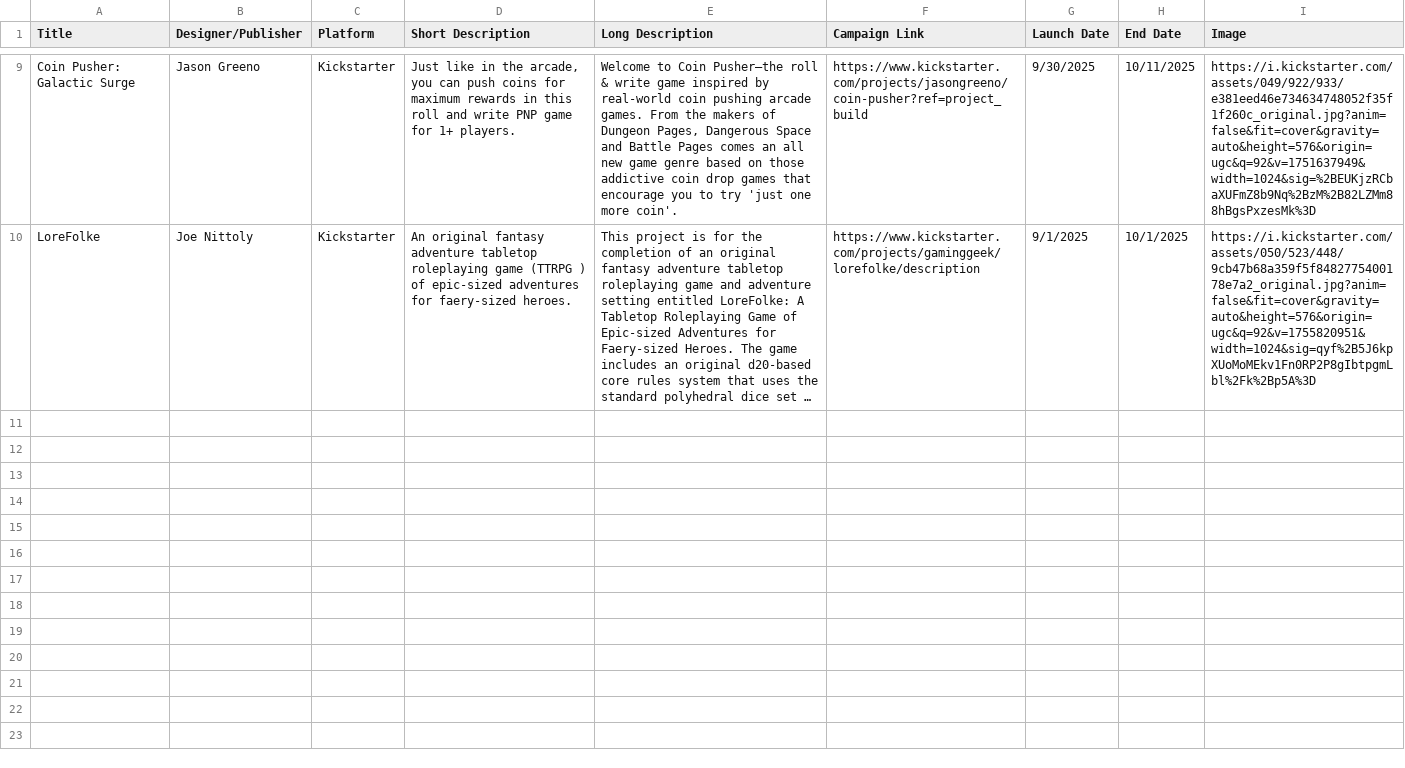
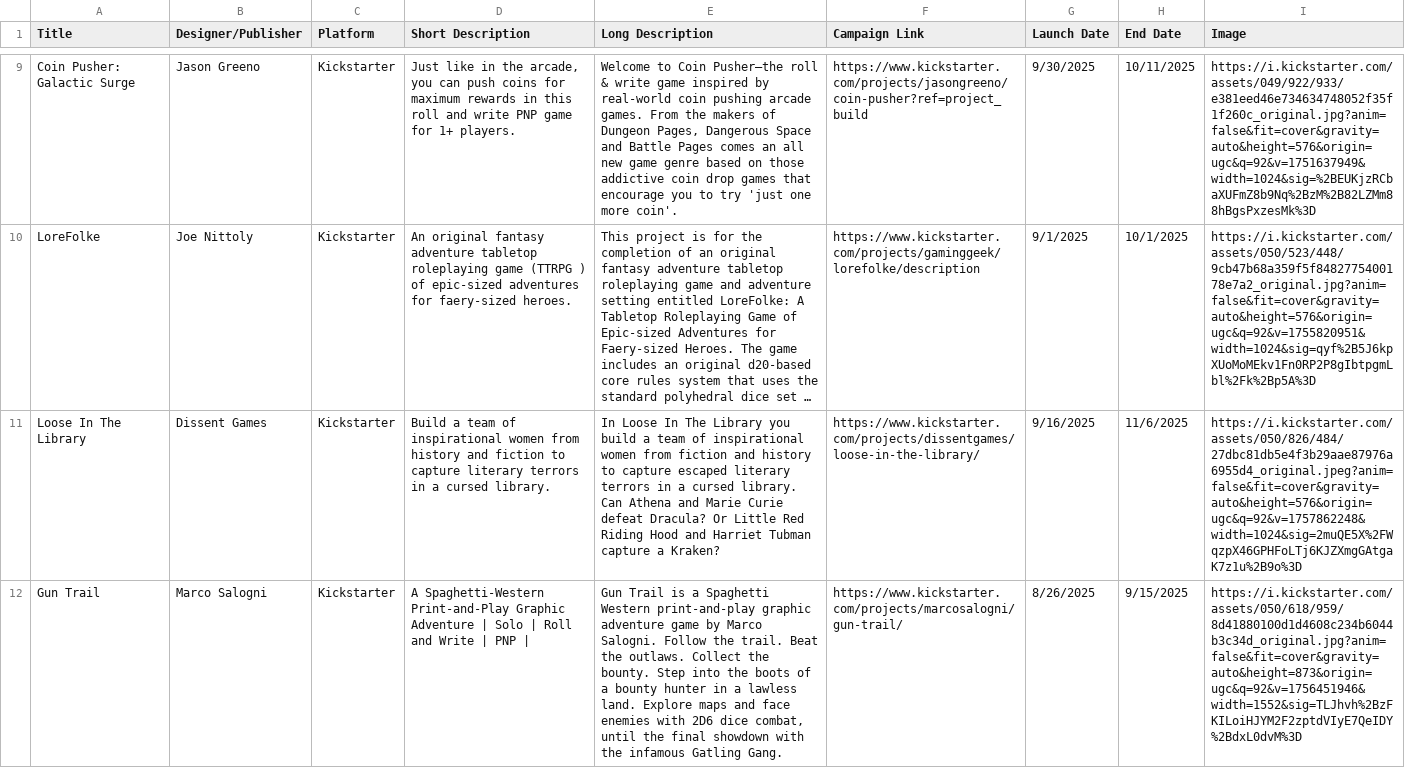
Before and after one commit to mgonzalvez/pnpfinder-lite, a CSV file: data/crowdfunding.csv, drawn as a sheet; only a part is shown, gaps mark what is left out; long unchanged cells end in …; the diff covers the shown part only; the diff names each change by its address in the sheet, - before the commit and + after, or states it on an @@ line.

Commit message:
chore: sync crowdfunding.csv from Google Sheets (normalized from SHEET headers)

```diff
--- a/data/crowdfunding.csv
+++ b/data/crowdfunding.csv
+row 11: Loose In The Library | Dissent Games | Kickstarter | Build a team of inspirational women from history and fiction to capture literary terrors in a cursed library. | In Loose In The Library you build a team of inspirational women from fiction and history to capture escaped literary terrors in a cursed library. Can Athena and Marie Curie defeat Dracula? Or Little Red Riding Hood and Harriet Tubman capture a Kraken? | https://www.kickstarter.com/projects/dissentgames/loose-in-the-library/ | 9/16/2025 | 11/6/2025 | https://i.kickstarter.com/assets/050/826/484/27dbc81db5e4f3b29aae87976a6955d4_original.jpeg?anim=false&fit=cover&gravity=auto&height=576&origin=ugc&q=92&v=1757862248&width=1024&sig=2muQE5X%2FWqzpX46GPHFoLTj6KJZXmgGAtgaK7z1u%2B9o%3D
+row 12: Gun Trail | Marco Salogni | Kickstarter | A Spaghetti-Western Print-and-Play Graphic Adventure | Solo | Roll and Write | PNP | | Gun Trail is a Spaghetti Western print-and-play graphic adventure game by Marco Salogni. Follow the trail. Beat the outlaws. Collect the bounty. Step into the boots of a bounty hunter in a lawless land. Explore maps and face enemies with 2D6 dice combat, until the final showdown with the infamous Gatling Gang. | https://www.kickstarter.com/projects/marcosalogni/gun-trail/ | 8/26/2025 | 9/15/2025 | https://i.kickstarter.com/assets/050/618/959/8d41880100d1d4608c234b6044b3c34d_original.jpg?anim=false&fit=cover&gravity=auto&height=873&origin=ugc&q=92&v=1756451946&width=1552&sig=TLJhvh%2BzFKILoiHJYM2F2zptdVIyE7QeIDY%2BdxL0dvM%3D
```
Also changed, not shown: 1 added row elsewhere in this file.
